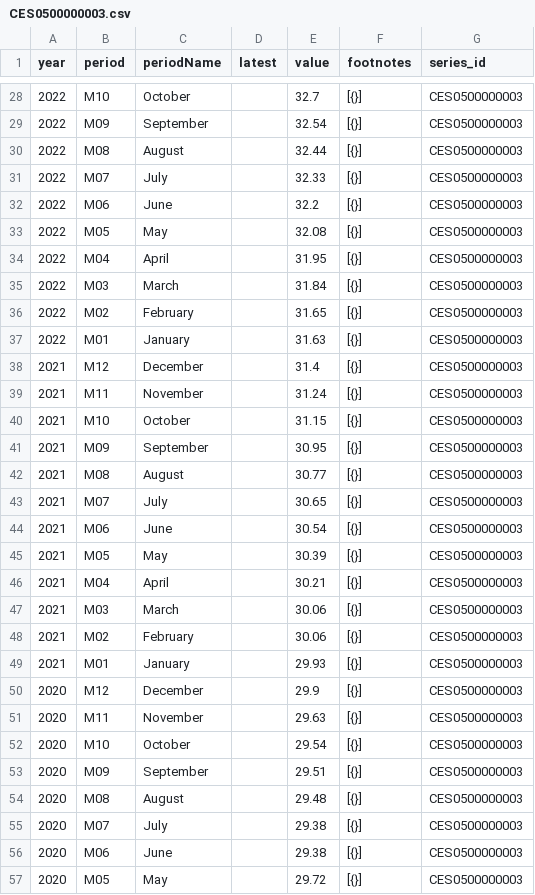
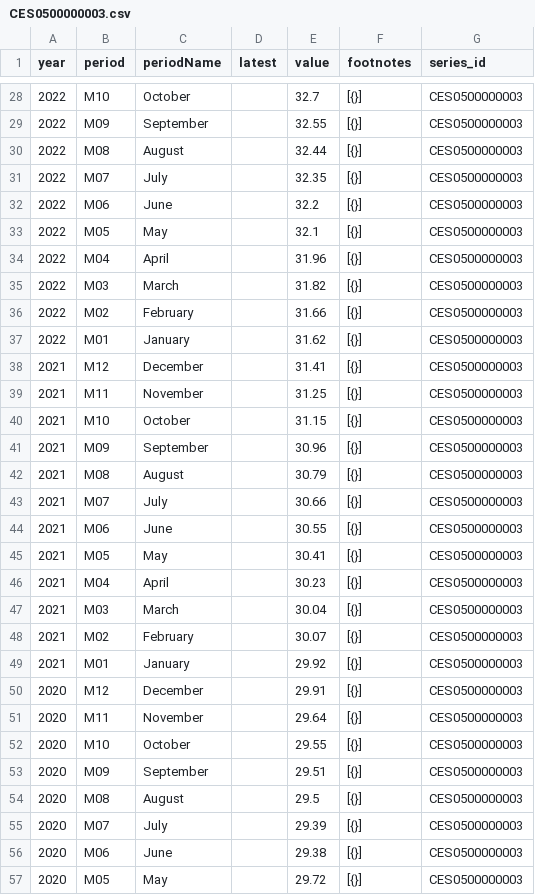
Before and after one commit to SaiLavanyaPuthila/ECON8320-SemesterProject, a CSV file: data/CES0500000003.csv, drawn as a sheet; only a part is shown, gaps mark what is left out; the diff covers the shown part only.

```diff
--- a/data/CES0500000003.csv
+++ b/data/CES0500000003.csv
@@ -28,29 +28,29 @@ year,period,periodName,latest,value,footnotes,series_id
 2022,M10,October,,32.7,[{}],CES0500000003
-2022,M09,September,,32.54,[{}],CES0500000003
+2022,M09,September,,32.55,[{}],CES0500000003
 2022,M08,August,,32.44,[{}],CES0500000003
-2022,M07,July,,32.33,[{}],CES0500000003
+2022,M07,July,,32.35,[{}],CES0500000003
 2022,M06,June,,32.2,[{}],CES0500000003
-2022,M05,May,,32.08,[{}],CES0500000003
-2022,M04,April,,31.95,[{}],CES0500000003
-2022,M03,March,,31.84,[{}],CES0500000003
-2022,M02,February,,31.65,[{}],CES0500000003
-2022,M01,January,,31.63,[{}],CES0500000003
-2021,M12,December,,31.4,[{}],CES0500000003
-2021,M11,November,,31.24,[{}],CES0500000003
+2022,M05,May,,32.1,[{}],CES0500000003
+2022,M04,April,,31.96,[{}],CES0500000003
+2022,M03,March,,31.82,[{}],CES0500000003
+2022,M02,February,,31.66,[{}],CES0500000003
+2022,M01,January,,31.62,[{}],CES0500000003
+2021,M12,December,,31.41,[{}],CES0500000003
+2021,M11,November,,31.25,[{}],CES0500000003
 2021,M10,October,,31.15,[{}],CES0500000003
-2021,M09,September,,30.95,[{}],CES0500000003
-2021,M08,August,,30.77,[{}],CES0500000003
-2021,M07,July,,30.65,[{}],CES0500000003
-2021,M06,June,,30.54,[{}],CES0500000003
-2021,M05,May,,30.39,[{}],CES0500000003
-2021,M04,April,,30.21,[{}],CES0500000003
-2021,M03,March,,30.06,[{}],CES0500000003
-2021,M02,February,,30.06,[{}],CES0500000003
-2021,M01,January,,29.93,[{}],CES0500000003
-2020,M12,December,,29.9,[{}],CES0500000003
-2020,M11,November,,29.63,[{}],CES0500000003
-2020,M10,October,,29.54,[{}],CES0500000003
+2021,M09,September,,30.96,[{}],CES0500000003
+2021,M08,August,,30.79,[{}],CES0500000003
+2021,M07,July,,30.66,[{}],CES0500000003
+2021,M06,June,,30.55,[{}],CES0500000003
+2021,M05,May,,30.41,[{}],CES0500000003
+2021,M04,April,,30.23,[{}],CES0500000003
+2021,M03,March,,30.04,[{}],CES0500000003
+2021,M02,February,,30.07,[{}],CES0500000003
+2021,M01,January,,29.92,[{}],CES0500000003
+2020,M12,December,,29.91,[{}],CES0500000003
+2020,M11,November,,29.64,[{}],CES0500000003
+2020,M10,October,,29.55,[{}],CES0500000003
 2020,M09,September,,29.51,[{}],CES0500000003
-2020,M08,August,,29.48,[{}],CES0500000003
-2020,M07,July,,29.38,[{}],CES0500000003
+2020,M08,August,,29.5,[{}],CES0500000003
+2020,M07,July,,29.39,[{}],CES0500000003
 2020,M06,June,,29.38,[{}],CES0500000003
```
Also changed, not shown: 63 edited cells elsewhere in this file, data/CES0000000001.csv, data/CES0500000002.csv, 5 other files.
